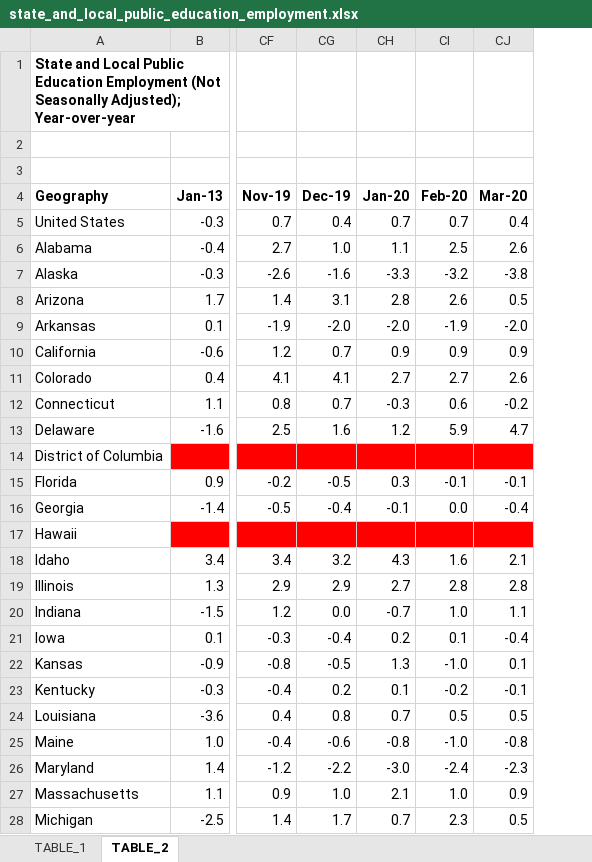
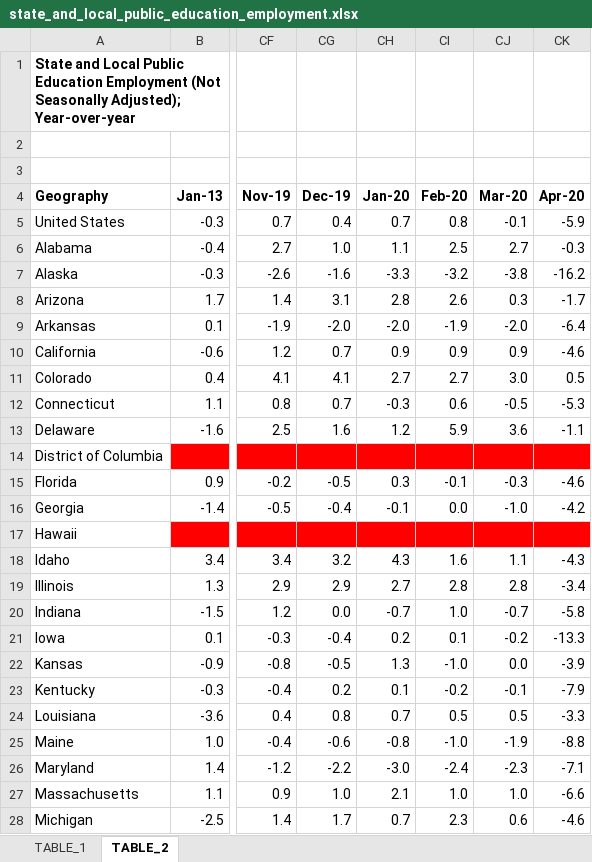
Before and after one commit to UrbanInstitute/state-economic-monitor, an Excel workbook: static/data/source/state_and_local_public_education_employment.xlsx, sheet TABLE_2, drawn as a sheet; only a part is shown, gaps mark what is left out; values as stored, in another font and other column widths than the file's, no borders; charts and pictures not drawn; the diff covers the shown part only; the diff names each change by its address in the sheet, - before the commit and + after, or states it on an @@ line.

```diff
--- a/static/data/source/state_and_local_public_education_employment.xlsx (sheet TABLE_2)
+++ b/static/data/source/state_and_local_public_education_employment.xlsx (sheet TABLE_2)
+column CK (Apr-20), rows 5-28: -5.9 | -0.3 | -16.2 | -1.7 | -6.4 | -4.6 | 0.5 | -5.3 | -1.1 |  | -4.6 | -4.2 |  | -4.3 | -3.4 | -5.8 | -13.3 | -3.9 | -7.9 | -3.3 | -8.8 | -7.1 | -6.6 | -4.6
-CI5 (Feb-20): 0.7
+CI5 (Feb-20): 0.8
-CJ5 (Mar-20): 0.4
+CJ5 (Mar-20): -0.1
-CJ6 (Mar-20): 2.6
+CJ6 (Mar-20): 2.7
-CJ8 (Mar-20): 0.5
+CJ8 (Mar-20): 0.3
-CJ11 (Mar-20): 2.6
+CJ11 (Mar-20): 3.0
-CJ12 (Mar-20): -0.2
+CJ12 (Mar-20): -0.5
-CJ13 (Mar-20): 4.7
+CJ13 (Mar-20): 3.6
-CJ15 (Mar-20): -0.1
+CJ15 (Mar-20): -0.3
-CJ16 (Mar-20): -0.4
+CJ16 (Mar-20): -1.0
-CJ18 (Mar-20): 2.1
+CJ18 (Mar-20): 1.1
-CJ20 (Mar-20): 1.1
+CJ20 (Mar-20): -0.7
-CJ21 (Mar-20): -0.4
+CJ21 (Mar-20): -0.2
-CJ22 (Mar-20): 0.1
+CJ22 (Mar-20): 0.0
-CJ25 (Mar-20): -0.8
+CJ25 (Mar-20): -1.9
-CJ27 (Mar-20): 0.9
+CJ27 (Mar-20): 1.0
-CJ28 (Mar-20): 0.5
+CJ28 (Mar-20): 0.6
```
Also changed, not shown: 15 edited cells elsewhere in this sheet, sheet TABLE_1, static/data/source/private_employment.xlsx, static/data/source/public_employment.xlsx, 26 other files.
